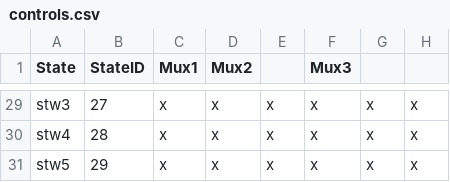
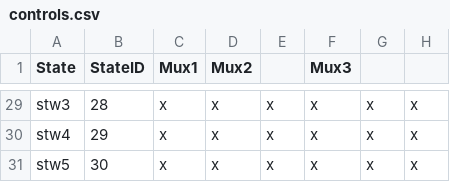
Before and after one commit to alankarkotwal/lc-3b-processor, a CSV file: design/controls.csv, drawn as a sheet; only a part is shown, gaps mark what is left out; the diff covers the shown part only; the diff names each change by its address in the sheet, - before the commit and + after, or states it on an @@ line.

Commit message:
almost finished controller-gen

```diff
--- a/design/controls.csv
+++ b/design/controls.csv
-B29 (StateID): 27
+B29 (StateID): 28
-B30 (StateID): 28
+B30 (StateID): 29
-B31 (StateID): 29
+B31 (StateID): 30
```
Also changed, not shown: 27 edited cells elsewhere in this file, 5 other files.
